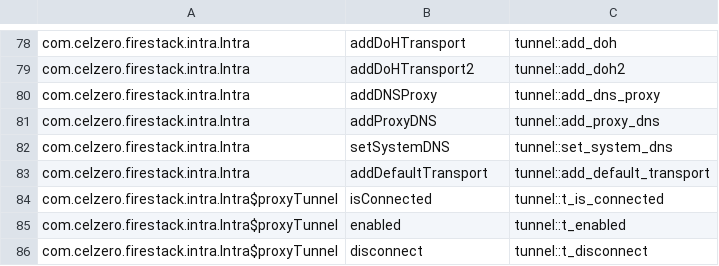
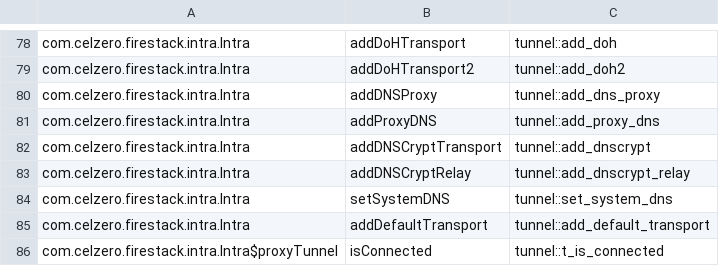
Before and after one commit to downlz/RethinkReloaded, a TSV file: engine/crates/fs-jni/impls.tsv, drawn as a sheet; only a part is shown, gaps mark what is left out; the shorter side is filled out with more unchanged rows; the diff names each change by its address in the sheet, - before the commit and + after, or states it on an @@ line.

```diff
--- a/engine/crates/fs-jni/impls.tsv
+++ b/engine/crates/fs-jni/impls.tsv
+row 82: com.celzero.firestack.intra.Intra | addDNSCryptTransport | tunnel::add_dnscrypt
+row 83: com.celzero.firestack.intra.Intra | addDNSCryptRelay | tunnel::add_dnscrypt_relay
```
Also changed, not shown: 16 other files.
